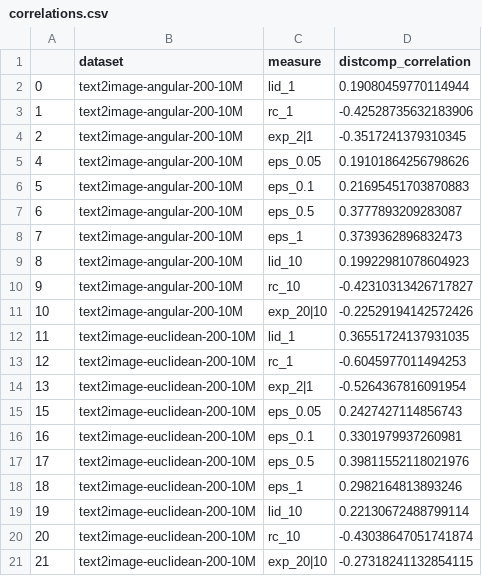
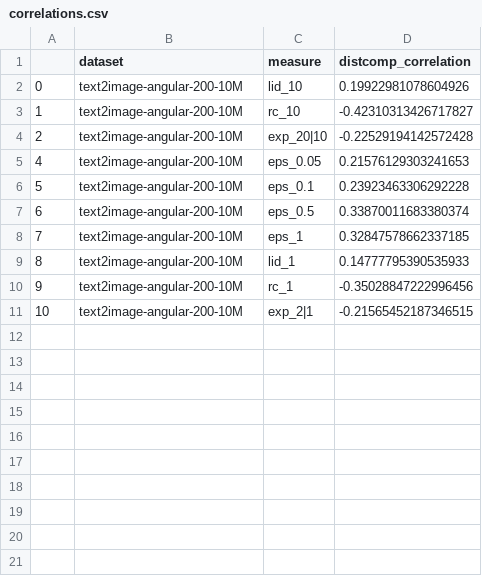
Before and after one commit to Cecca/workloads-generation, a CSV file: results_nefeli/metrics/correlations.csv, drawn as a sheet.

Commit message:
results text2image k=1

```diff
--- a/results_nefeli/metrics/correlations.csv
+++ b/results_nefeli/metrics/correlations.csv
@@ -1,21 +1,11 @@
 ,dataset,measure,distcomp_correlation
-0,text2image-angular-200-10M,lid_1,0.19080459770114944
-1,text2image-angular-200-10M,rc_1,-0.42528735632183906
-2,text2image-angular-200-10M,exp_2|1,-0.3517241379310345
-4,text2image-angular-200-10M,eps_0.05,0.19101864256798626
-5,text2image-angular-200-10M,eps_0.1,0.21695451703870883
-6,text2image-angular-200-10M,eps_0.5,0.3777893209283087
-7,text2image-angular-200-10M,eps_1,0.3739362896832473
-8,text2image-angular-200-10M,lid_10,0.19922981078604923
-9,text2image-angular-200-10M,rc_10,-0.42310313426717827
-10,text2image-angular-200-10M,exp_20|10,-0.22529194142572426
-11,text2image-euclidean-200-10M,lid_1,0.36551724137931035
-12,text2image-euclidean-200-10M,rc_1,-0.6045977011494253
-13,text2image-euclidean-200-10M,exp_2|1,-0.5264367816091954
-15,text2image-euclidean-200-10M,eps_0.05,0.2427427114856743
-16,text2image-euclidean-200-10M,eps_0.1,0.3301979937260981
-17,text2image-euclidean-200-10M,eps_0.5,0.39811552118021976
-18,text2image-euclidean-200-10M,eps_1,0.2982164813893246
-19,text2image-euclidean-200-10M,lid_10,0.22130672488799114
-20,text2image-euclidean-200-10M,rc_10,-0.43038647051741874
-21,text2image-euclidean-200-10M,exp_20|10,-0.27318241132854115
+0,text2image-angular-200-10M,lid_10,0.19922981078604926
+1,text2image-angular-200-10M,rc_10,-0.42310313426717827
+2,text2image-angular-200-10M,exp_20|10,-0.22529194142572428
+4,text2image-angular-200-10M,eps_0.05,0.21576129303241653
+5,text2image-angular-200-10M,eps_0.1,0.23923463306292228
+6,text2image-angular-200-10M,eps_0.5,0.33870011683380374
+7,text2image-angular-200-10M,eps_1,0.32847578662337185
+8,text2image-angular-200-10M,lid_1,0.14777795390535933
+9,text2image-angular-200-10M,rc_1,-0.35028847222996456
+10,text2image-angular-200-10M,exp_2|1,-0.21565452187346515
```
Also changed, not shown: 4 other files.
